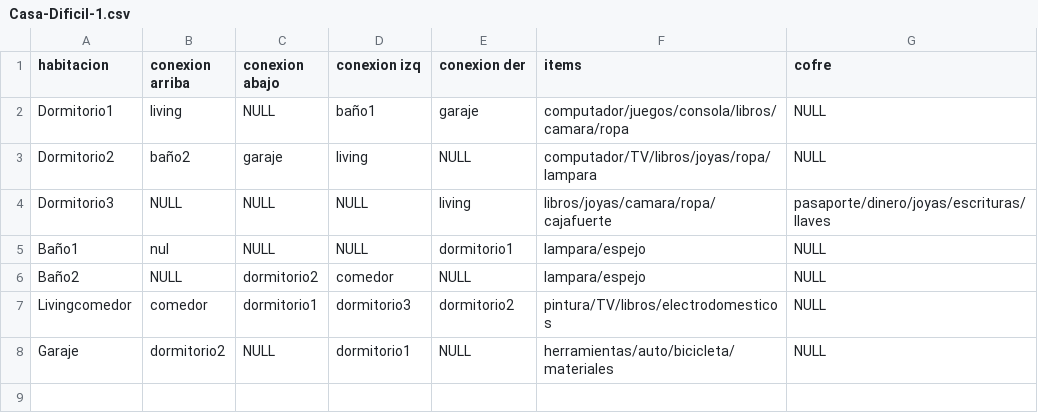
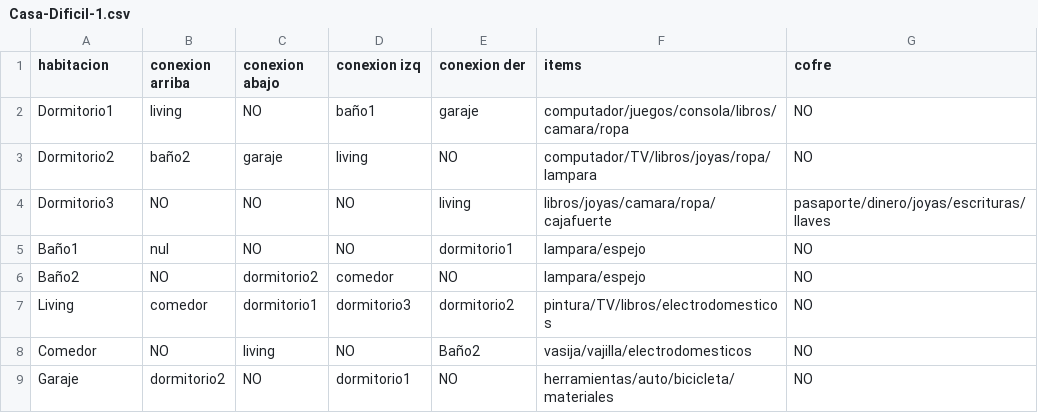
Before and after one commit to SaikooBlvckk/Bad-Ending, a CSV file: Casas/Casa-Dificil-1.csv, drawn as a sheet; addresses are those after the commit; the diff names each change by its address in the sheet, - before the commit and + after, or states it on an @@ line.

```diff
--- a/Casas/Casa-Dificil-1.csv
+++ b/Casas/Casa-Dificil-1.csv
-C2 (conexion abajo): NULL
+C2 (conexion abajo): NO
-G2:G3 (cofre): NULL
+G2:G3 (cofre): NO
-E3 (conexion der): NULL
+E3 (conexion der): NO
-B4 (conexion arriba): NULL
+B4 (conexion arriba): NO
-C4:C5 (conexion abajo): NULL
+C4:C5 (conexion abajo): NO
-D4:D5 (conexion izq): NULL
+D4:D5 (conexion izq): NO
-G5:G7 (cofre): NULL
+G5:G7 (cofre): NO
-B6 (conexion arriba): NULL
+B6 (conexion arriba): NO
-E6 (conexion der): NULL
+E6 (conexion der): NO
-A7 (habitacion): Livingcomedor
+A7 (habitacion): Living
+row 8: Comedor | NO | living | NO | Baño2 | vasija/vajilla/electrodomesticos | NO
-C9 (conexion abajo): NULL
+C9 (conexion abajo): NO
-E9 (conexion der): NULL
+E9 (conexion der): NO
-G9 (cofre): NULL
+G9 (cofre): NO
```
Also changed, not shown: Casas/Casa-Medio-1.csv, 6 other files.
